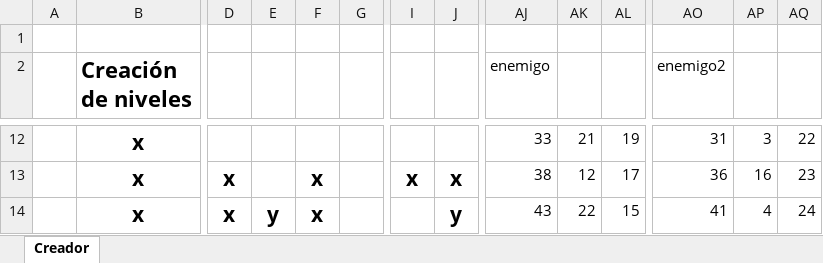
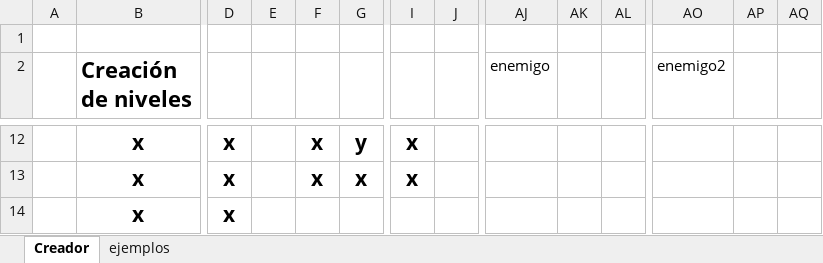
Before and after one commit to gerardggf/cubets, an Excel workbook: Creador Niveles Cubets.xlsm, sheet Creador, drawn as a sheet; only a part is shown, gaps mark what is left out; values as stored, in another font and other column widths than the file's, no borders; charts and pictures not drawn; the diff covers the shown part only; the diff names each change by its address in the sheet, - before the commit and + after, or states it on an @@ line.

```diff
--- a/Creador Niveles Cubets.xlsm (sheet Creador)
+++ b/Creador Niveles Cubets.xlsm (sheet Creador)
+sheet tab: ejemplos
-D12: (empty)
+D12: x
-F12: (empty)
+F12: x
-G12: (empty)
+G12: y
-I12: (empty)
+I12: x
-AJ12 (enemigo): 33
+AJ12 (enemigo): (empty)
-AK12: 21
+AK12: (empty)
-AL12: 19
+AL12: (empty)
-AO12 (enemigo2): 31
+AO12 (enemigo2): (empty)
-AP12: 3
+AP12: (empty)
-AQ12: 22
+AQ12: (empty)
-G13: (empty)
+G13: x
-J13: x
+J13: (empty)
-AJ13 (enemigo): 38
+AJ13 (enemigo): (empty)
-AK13: 12
+AK13: (empty)
-AL13: 17
+AL13: (empty)
-AO13 (enemigo2): 36
+AO13 (enemigo2): (empty)
-AP13: 16
+AP13: (empty)
-AQ13: 23
+AQ13: (empty)
-E14: y
+E14: (empty)
-F14: x
+F14: (empty)
-J14: y
+J14: (empty)
-AJ14 (enemigo): 43
+AJ14 (enemigo): (empty)
-AK14: 22
+AK14: (empty)
-AL14: 15
+AL14: (empty)
-AO14 (enemigo2): 41
+AO14 (enemigo2): (empty)
-AP14: 4
+AP14: (empty)
-AQ14: 24
+AQ14: (empty)
```
Also changed, not shown: 38 added rows, 38 removed rows, 91 edited cells and cell formats elsewhere in this sheet, formulas that keep their value, 12 other files.
